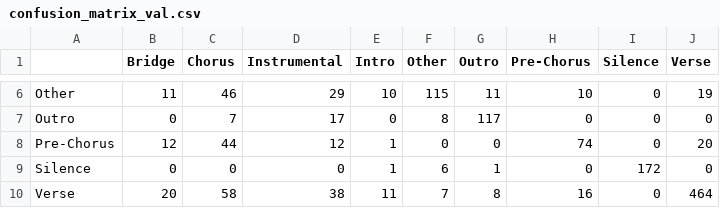
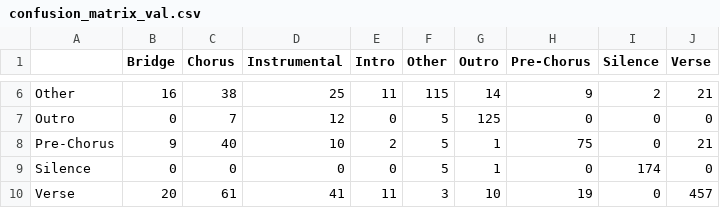
Before and after one commit to mustafagoktugibolar/automated-music-segmentation, a CSV file: models/evaluation/confusion_matrix_val.csv, drawn as a sheet; only a part is shown, gaps mark what is left out; the diff covers the shown part only; the diff names each change by its address in the sheet, - before the commit and + after, or states it on an @@ line.

```diff
--- a/models/evaluation/confusion_matrix_val.csv
+++ b/models/evaluation/confusion_matrix_val.csv
-B6 (Bridge): 11
+B6 (Bridge): 16
-C6 (Chorus): 46
+C6 (Chorus): 38
-D6 (Instrumental): 29
+D6 (Instrumental): 25
-E6 (Intro): 10
+E6 (Intro): 11
-G6 (Outro): 11
+G6 (Outro): 14
-H6 (Pre-Chorus): 10
+H6 (Pre-Chorus): 9
-I6 (Silence): 0
+I6 (Silence): 2
-J6 (Verse): 19
+J6 (Verse): 21
-D7 (Instrumental): 17
+D7 (Instrumental): 12
-F7 (Other): 8
+F7 (Other): 5
-G7 (Outro): 117
+G7 (Outro): 125
-B8 (Bridge): 12
+B8 (Bridge): 9
-C8 (Chorus): 44
+C8 (Chorus): 40
-D8 (Instrumental): 12
+D8 (Instrumental): 10
-E8 (Intro): 1
+E8 (Intro): 2
-F8 (Other): 0
+F8 (Other): 5
-G8 (Outro): 0
+G8 (Outro): 1
-H8 (Pre-Chorus): 74
+H8 (Pre-Chorus): 75
-J8 (Verse): 20
+J8 (Verse): 21
-E9 (Intro): 1
+E9 (Intro): 0
-F9 (Other): 6
+F9 (Other): 5
-I9 (Silence): 172
+I9 (Silence): 174
-C10 (Chorus): 58
+C10 (Chorus): 61
-D10 (Instrumental): 38
+D10 (Instrumental): 41
-F10 (Other): 7
+F10 (Other): 3
-G10 (Outro): 8
+G10 (Outro): 10
-H10 (Pre-Chorus): 16
+H10 (Pre-Chorus): 19
-J10 (Verse): 464
+J10 (Verse): 457
```
Also changed, not shown: 31 edited cells elsewhere in this file, models/evaluation/confusion_matrix_test.csv, models/evaluation/misclassifications_test.csv, 5 other files.
